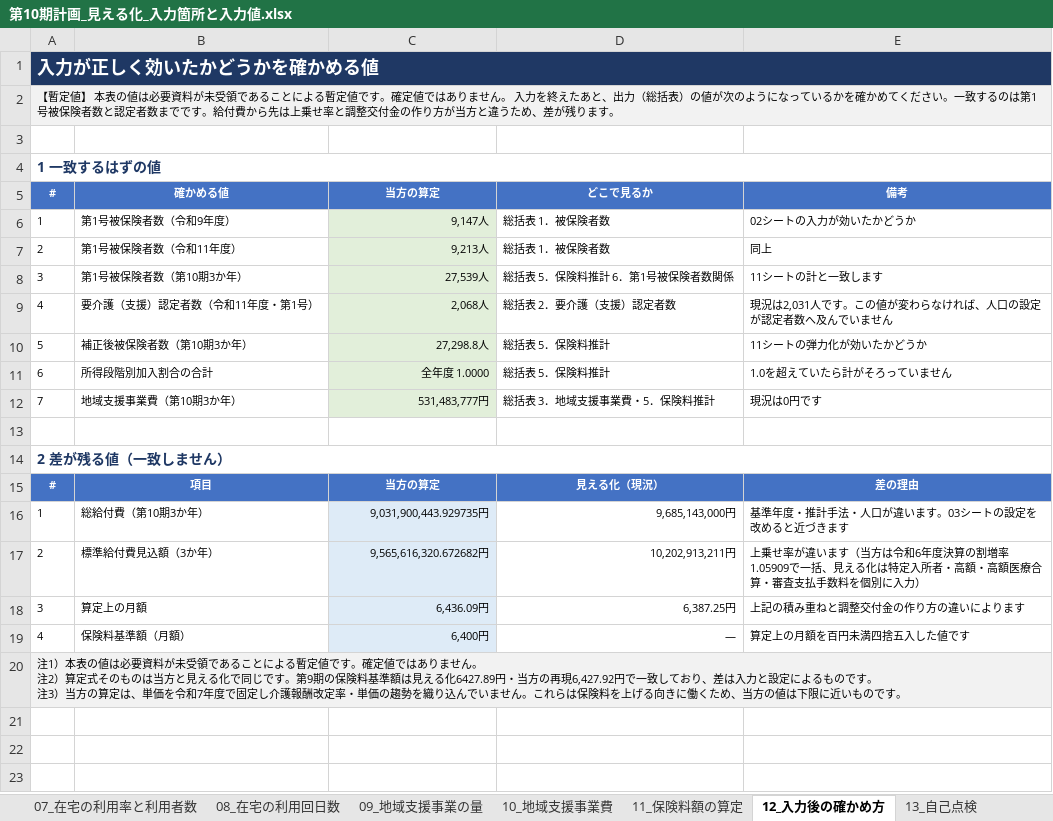
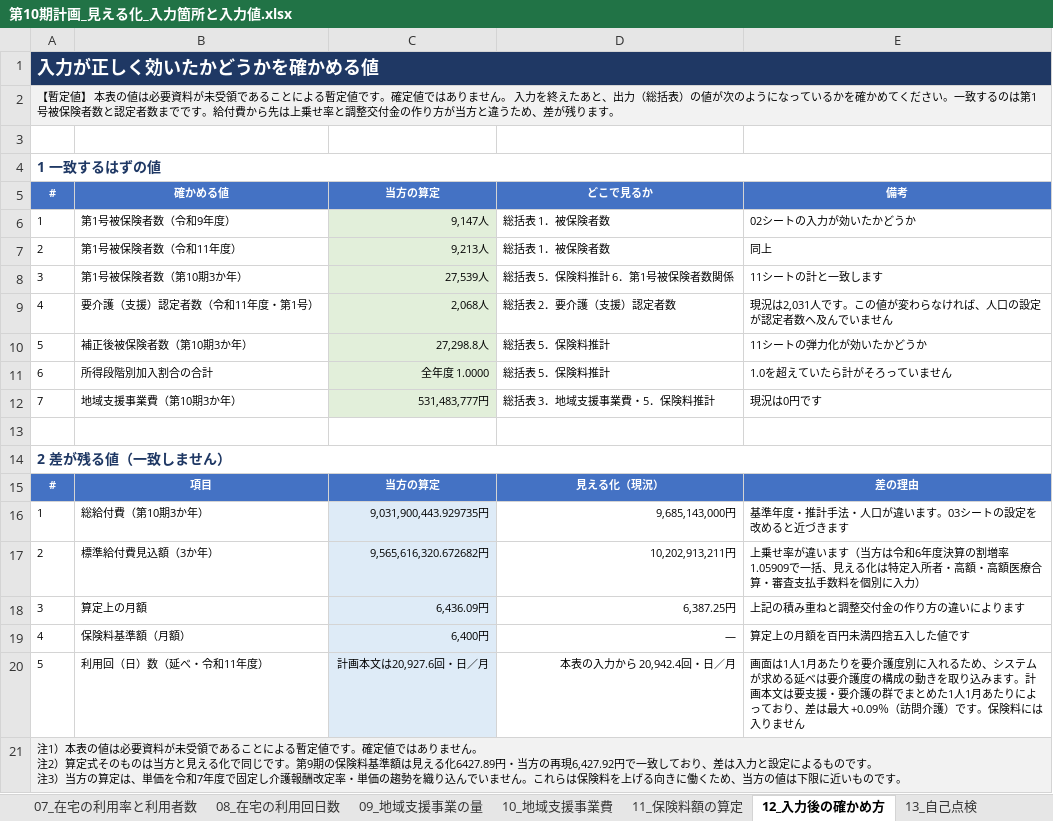
Before and after one commit to ryowakayama-gif/repository, an Excel workbook: output/第10期計画_見える化_入力箇所と入力値.xlsx, sheet 12_入力後の確かめ方, drawn as a sheet; values as stored, in another font and other column widths than the file's, no borders; the diff names each change by its address in the sheet, - before the commit and + after, or states it on an @@ line.

```diff
--- a/output/第10期計画_見える化_入力箇所と入力値.xlsx (sheet 12_入力後の確かめ方)
+++ b/output/第10期計画_見える化_入力箇所と入力値.xlsx (sheet 12_入力後の確かめ方)
+row 20: 5 | 利用回（日）数（延べ・令和11年度） | 計画本文は20,927.6回・日／月 | 本表の入力から 20,942.4回・日／月 | 画面は1人1月あたりを要介護度別に入れるため、システムが求める延べは要介護度の構成の動きを取り込みます。計画本文は要支援・要介護の群でまとめた1人1月あたりによっており、差は最大 +0.09％（訪問介護）です。保険料には入りません
```
Also changed, not shown: sheet 08_在宅の利用回日数, sheet 13_自己点検, sheet 00_この表について, sheet 04_令和8年度の実績見込み値, sheet 01_変更する箇所の一覧, output/第10期計画_見える化_見込量の入力値（暫定）.xlsx, 5 other files.
